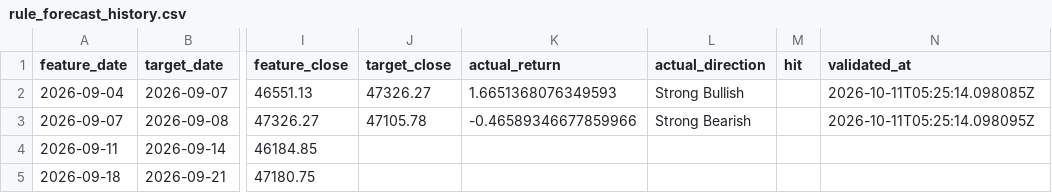
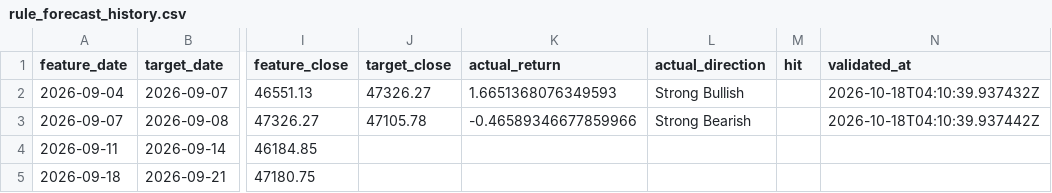
Before and after one commit to Skyripples/taiwan_stock_analysis_platform, a CSV file: data/history/rule_forecast_history.csv, drawn as a sheet; only a part is shown, gaps mark what is left out; the diff covers the shown part only; the diff names each change by its address in the sheet, - before the commit and + after, or states it on an @@ line.

```diff
--- a/data/history/rule_forecast_history.csv
+++ b/data/history/rule_forecast_history.csv
-N2 (validated_at): 2026-10-11T05:25:14.098085Z
+N2 (validated_at): 2026-10-18T04:10:39.937432Z
-N3 (validated_at): 2026-10-11T05:25:14.098095Z
+N3 (validated_at): 2026-10-18T04:10:39.937442Z
```
Also changed, not shown: 1 added row and 1 edited cell elsewhere in this file, data/history/market_daily.csv, data/history/prediction_history.csv, 36 other files.
